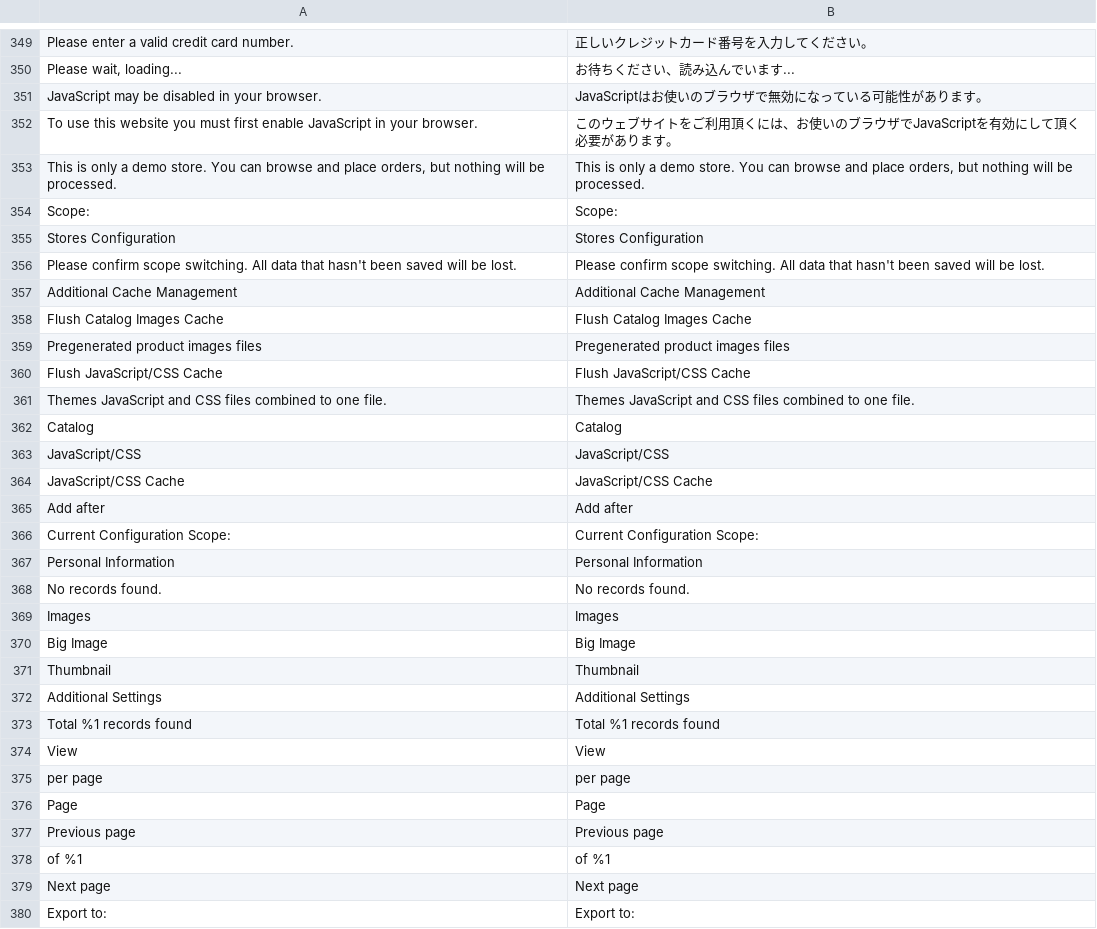
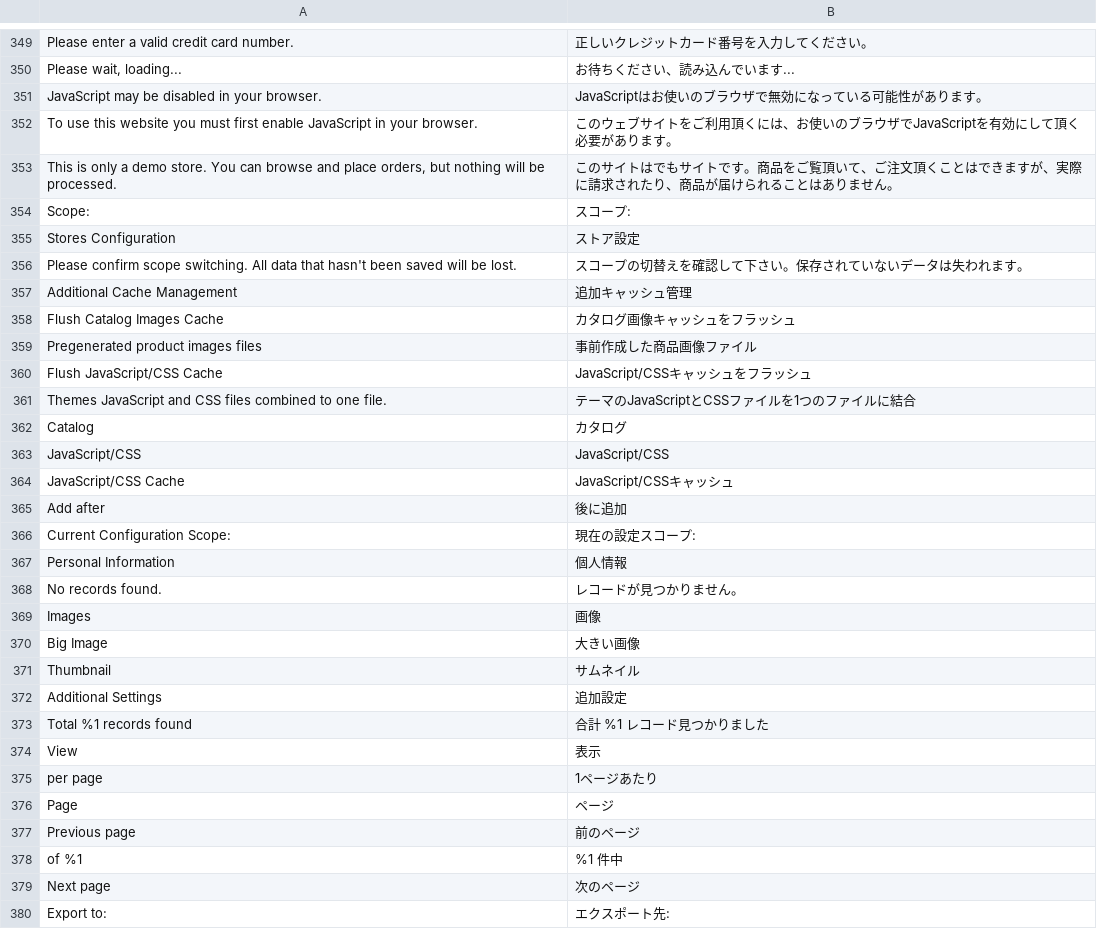
Before and after one commit to HirokazuNishi/Magento-Japanese-Translation, a CSV file: app/code/Magento/Backend/i18n/ja_JP.csv, drawn as a sheet; only a part is shown, gaps mark what is left out; the diff covers the shown part only; the diff names each change by its address in the sheet, - before the commit and + after, or states it on an @@ line.

```diff
--- a/app/code/Magento/Backend/i18n/ja_JP.csv
+++ b/app/code/Magento/Backend/i18n/ja_JP.csv
-B353: This is only a demo store. You can browse and place orders, but nothing will be processed.
+B353: このサイトはでもサイトです。商品をご覧頂いて、ご注文頂くことはできますが、実際に請求されたり、商品が届けられることはありません。
-B354: Scope:
+B354: スコープ:
-B355: Stores Configuration
+B355: ストア設定
-B356: Please confirm scope switching. All data that hasn't been saved will be lost.
+B356: スコープの切替えを確認して下さい。保存されていないデータは失われます。
-B357: Additional Cache Management
+B357: 追加キャッシュ管理
-B358: Flush Catalog Images Cache
+B358: カタログ画像キャッシュをフラッシュ
-B359: Pregenerated product images files
+B359: 事前作成した商品画像ファイル
-B360: Flush JavaScript/CSS Cache
+B360: JavaScript/CSSキャッシュをフラッシュ
-B361: Themes JavaScript and CSS files combined to one file.
+B361: テーマのJavaScriptとCSSファイルを1つのファイルに結合
-B362: Catalog
+B362: カタログ
-B364: JavaScript/CSS Cache
+B364: JavaScript/CSSキャッシュ
-B365: Add after
+B365: 後に追加
-B366: Current Configuration Scope:
+B366: 現在の設定スコープ:
-B367: Personal Information
+B367: 個人情報
-B368: No records found.
+B368: レコードが見つかりません。
-B369: Images
+B369: 画像
-B370: Big Image
+B370: 大きい画像
-B371: Thumbnail
+B371: サムネイル
-B372: Additional Settings
+B372: 追加設定
-B373: Total %1 records found
+B373: 合計 %1 レコード見つかりました
-B374: View
+B374: 表示
-B375: per page
+B375: 1ページあたり
-B376: Page
+B376: ページ
-B377: Previous page
+B377: 前のページ
-B378: of %1
+B378: %1 件中
-B379: Next page
+B379: 次のページ
-B380: Export to:
+B380: エクスポート先:
```
Also changed, not shown: 9 edited cells elsewhere in this file, app/code/Magento/Backup/i18n/ja_JP.csv, app/code/Magento/Catalog/i18n/ja_JP.csv, 14 other files.
